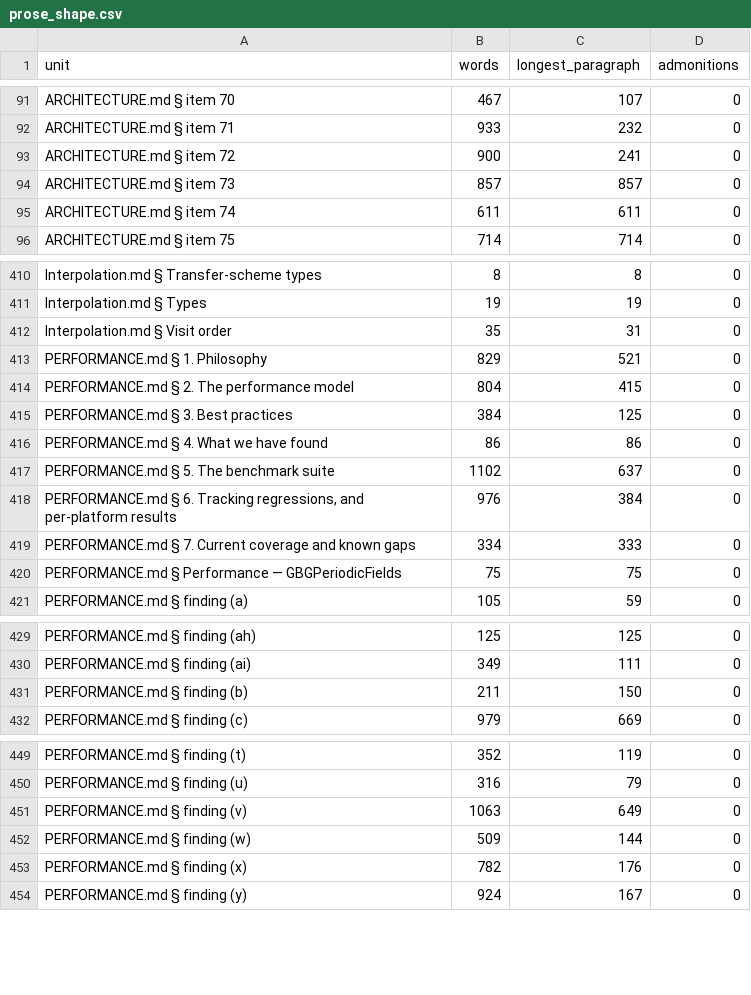
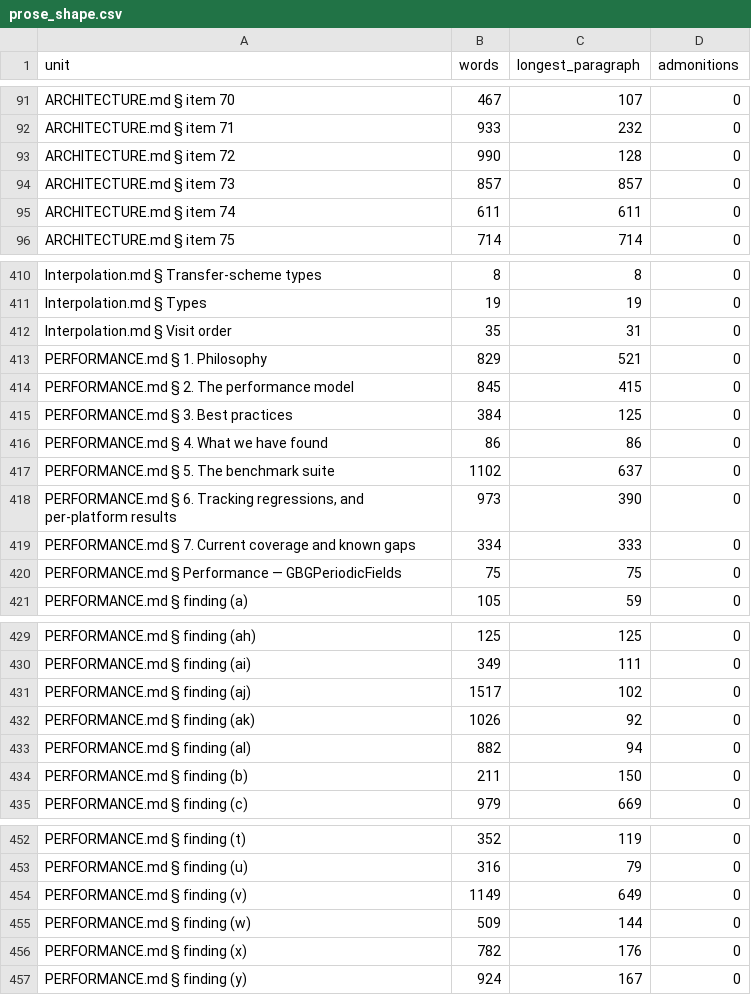
Before and after one commit to GrigorySarnitsky/GBGPeriodicFields.jl, a CSV file: docs/prose_shape.csv, drawn as a sheet; only a part is shown, gaps mark what is left out.

```diff
--- a/docs/prose_shape.csv
+++ b/docs/prose_shape.csv
@@ -92,3 +92,3 @@ unit,words,longest_paragraph,admonitions
 "ARCHITECTURE.md § item 71",933,232,0
-"ARCHITECTURE.md § item 72",900,241,0
+"ARCHITECTURE.md § item 72",990,128,0
 "ARCHITECTURE.md § item 73",857,857,0
@@ -413,3 +413,3 @@ unit,words,longest_paragraph,admonitions
 "PERFORMANCE.md § 1. Philosophy",829,521,0
-"PERFORMANCE.md § 2. The performance model",804,415,0
+"PERFORMANCE.md § 2. The performance model",845,415,0
 "PERFORMANCE.md § 3. Best practices",384,125,0
@@ -417,3 +417,3 @@ unit,words,longest_paragraph,admonitions
 "PERFORMANCE.md § 5. The benchmark suite",1102,637,0
-"PERFORMANCE.md § 6. Tracking regressions, and per-platform results",976,384,0
+"PERFORMANCE.md § 6. Tracking regressions, and per-platform results",973,390,0
 "PERFORMANCE.md § 7. Current coverage and known gaps",334,333,0
@@ -430,2 +430,5 @@ unit,words,longest_paragraph,admonitions
 "PERFORMANCE.md § finding (ai)",349,111,0
+"PERFORMANCE.md § finding (aj)",1517,102,0
+"PERFORMANCE.md § finding (ak)",1026,92,0
+"PERFORMANCE.md § finding (al)",882,94,0
 "PERFORMANCE.md § finding (b)",211,150,0
@@ -450,3 +453,3 @@ unit,words,longest_paragraph,admonitions
 "PERFORMANCE.md § finding (u)",316,79,0
-"PERFORMANCE.md § finding (v)",1063,649,0
+"PERFORMANCE.md § finding (v)",1149,649,0
 "PERFORMANCE.md § finding (w)",509,144,0
```
Also changed, not shown: 3 other files.
